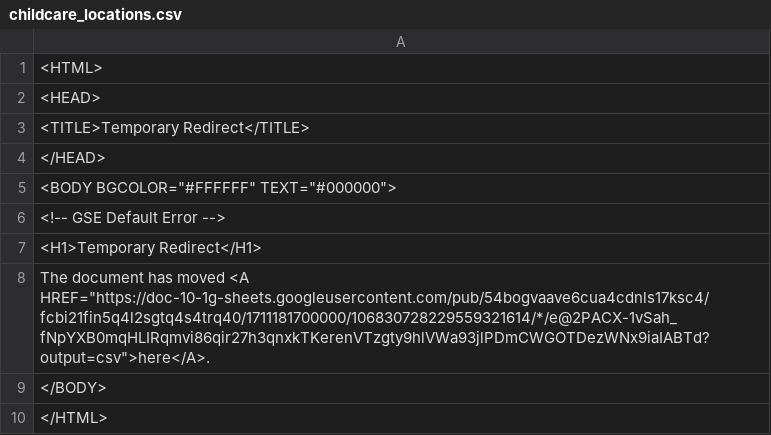
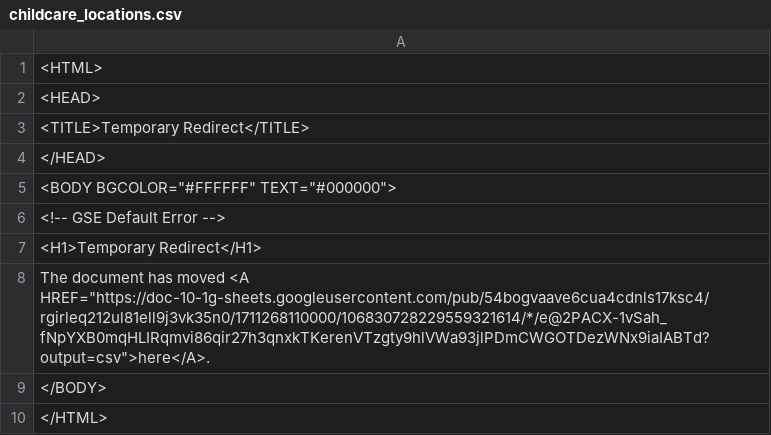
Before and after one commit to Cantaloupe2/github-action-csv-update-demo, a CSV file: data/childcare_locations.csv, drawn as a sheet.

```diff
--- a/data/childcare_locations.csv
+++ b/data/childcare_locations.csv
@@ -7,3 +7,3 @@
 <H1>Temporary Redirect</H1>
-The document has moved <A HREF="https://doc-10-1g-sheets.googleusercontent.com/pub/54bogvaave6cua4cdnls17ksc4/fcbi21fin5q4l2sgtq4s4trq40/1711181700000/106830728229559321614/*/e@2PACX-1vSah_fNpYXB0mqHLIRqmvi86qir27h3qnxkTKerenVTzgty9hlVWa93jlPDmCWGOTDezWNx9iaIABTd?output=csv">here</A>.
+The document has moved <A HREF="https://doc-10-1g-sheets.googleusercontent.com/pub/54bogvaave6cua4cdnls17ksc4/rgirleq212ul81ell9j3vk35n0/1711268110000/106830728229559321614/*/e@2PACX-1vSah_fNpYXB0mqHLIRqmvi86qir27h3qnxkTKerenVTzgty9hlVWa93jlPDmCWGOTDezWNx9iaIABTd?output=csv">here</A>.
 </BODY>
```
